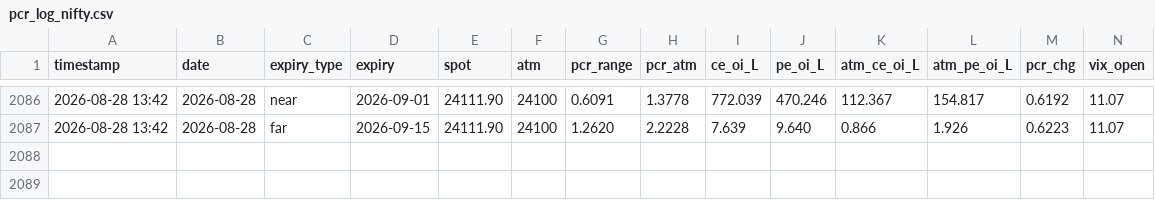
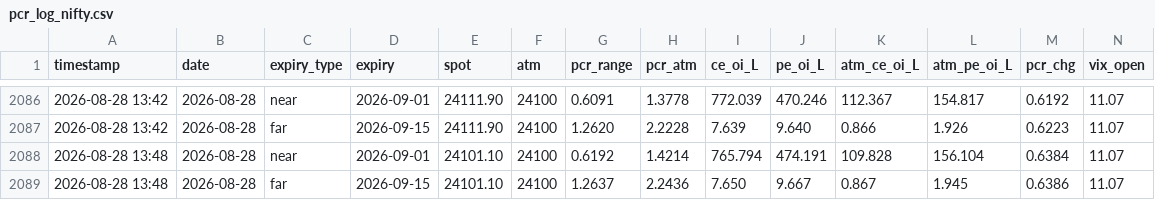
Before and after one commit to rajishnse-alt/diagonal-calanderstrategy, a CSV file: pcr_data/pcr_log_nifty.csv, drawn as a sheet; only a part is shown, gaps mark what is left out; rows hold the shown columns only; the diff names each change by its address in the sheet, - before the commit and + after, or states it on an @@ line.

Commit message:
PCR log 2026-08-28 13:48 IST

```diff
--- a/pcr_data/pcr_log_nifty.csv
+++ b/pcr_data/pcr_log_nifty.csv
+row 2088: 2026-08-28 13:48 | 2026-08-28 | near | 2026-09-01 | 24101.10 | 24100 | 0.6192 | 1.4214 | 765.794 | 474.191 | 109.828 | 156.104 | 0.6384 | 11.07
+row 2089: 2026-08-28 13:48 | 2026-08-28 | far | 2026-09-15 | 24101.10 | 24100 | 1.2637 | 2.2436 | 7.650 | 9.667 | 0.867 | 1.945 | 0.6386 | 11.07
```
